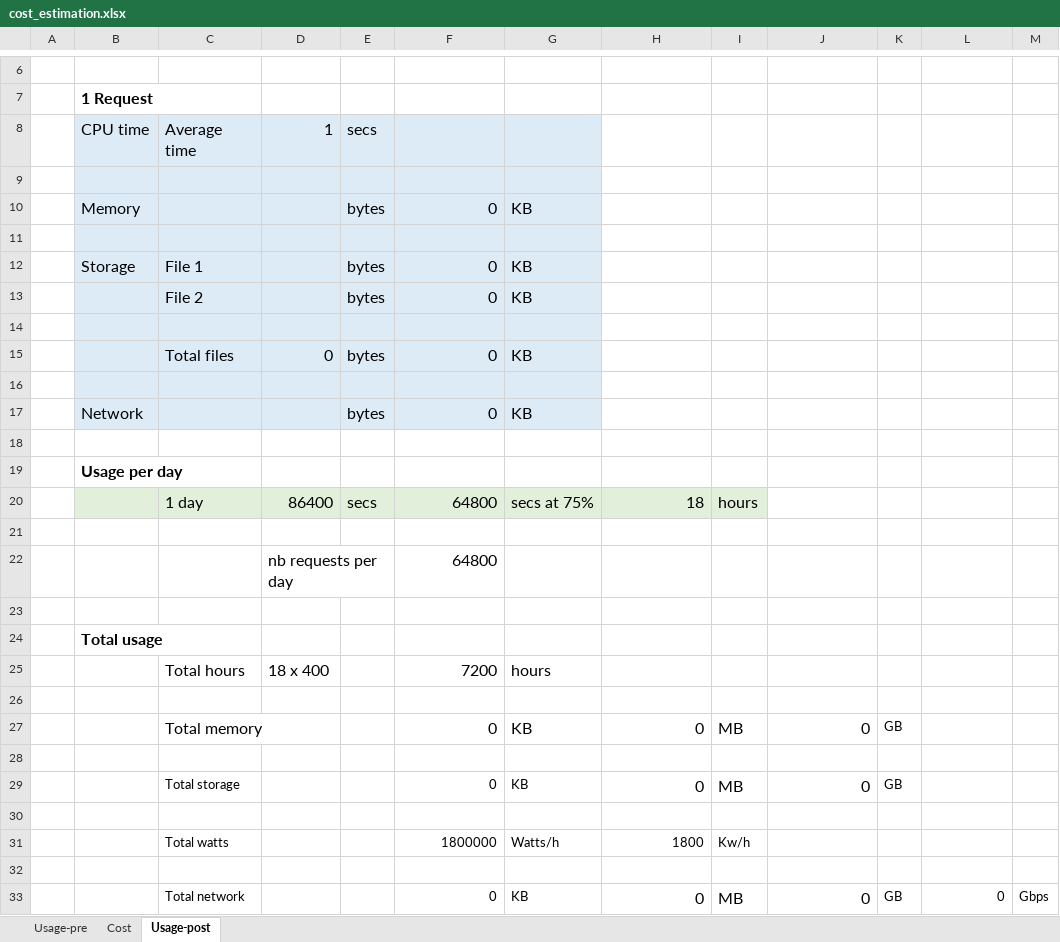
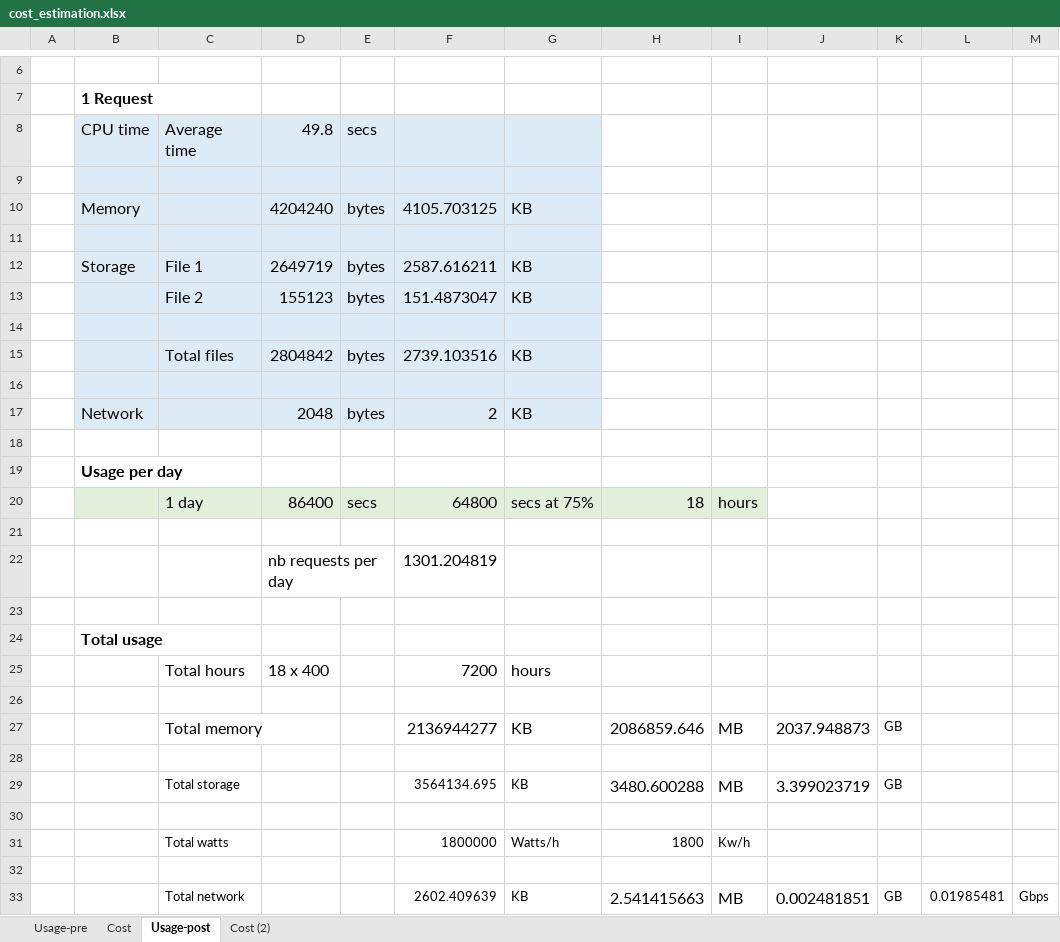
Before and after one commit to IncompleteWorlds/wow_2025, an Excel workbook: cost_estimation.xlsx, sheet Usage-post, drawn as a sheet; only a part is shown, gaps mark what is left out; values as stored, in another font and other column widths than the file's, no borders; the diff names each change by its address in the sheet, - before the commit and + after, or states it on an @@ line.

```diff
--- a/cost_estimation.xlsx (sheet Usage-post)
+++ b/cost_estimation.xlsx (sheet Usage-post)
+sheet tab: Cost (2)
-D8: 1
+D8: 49.8
-D10: (empty)
+D10: 4204240
-F10: 0
+F10: 4105.703125
-D12: (empty)
+D12: 2649719
-F12: 0
+F12: 2587.616211
-D13: (empty)
+D13: 155123
-F13: 0
+F13: 151.4873047
-D15: 0
+D15: 2804842
-F15: 0
+F15: 2739.103516
-D17: (empty)
+D17: 2048
-F17: 0
+F17: 2
-F22: 64800
+F22: 1301.204819
-F27: 0
+F27: 2136944277
-H27: 0
+H27: 2086859.646
-J27: 0
+J27: 2037.948873
-F29: 0
+F29: 3564134.695
-H29: 0
+H29: 3480.600288
-J29: 0
+J29: 3.399023719
-F33: 0
+F33: 2602.409639
-H33: 0
+H33: 2.541415663
-J33: 0
+J33: 0.002481851
-L33: 0
+L33: 0.01985481
```
Also changed, not shown: sheet Usage-pre, sheet Cost, 1 other file.
